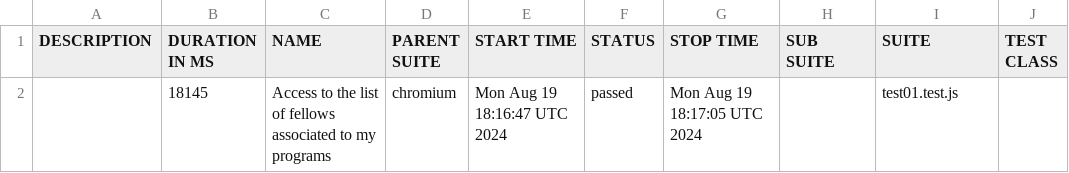
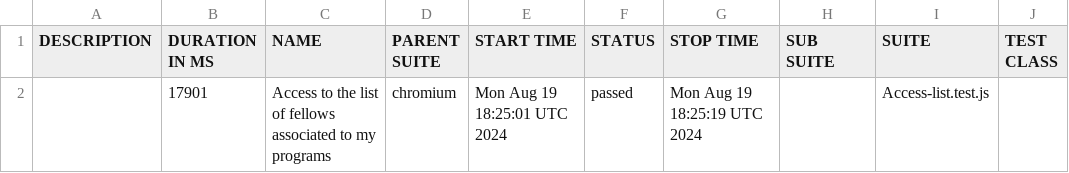
Before and after one commit to correlation-one/expert-e2e, a CSV file: data/suites.csv, drawn as a sheet; only a part is shown; the diff names each change by its address in the sheet, - before the commit and + after, or states it on an @@ line.

```diff
--- a/data/suites.csv
+++ b/data/suites.csv
-B2 (DURATION IN MS): 18145
+B2 (DURATION IN MS): 17901
-E2 (START TIME): Mon Aug 19 18:16:47 UTC 2024
+E2 (START TIME): Mon Aug 19 18:25:01 UTC 2024
-G2 (STOP TIME): Mon Aug 19 18:17:05 UTC 2024
+G2 (STOP TIME): Mon Aug 19 18:25:19 UTC 2024
-I2 (SUITE): test01.test.js
+I2 (SUITE): Access-list.test.js
```
Also changed, not shown: 18 other files.
